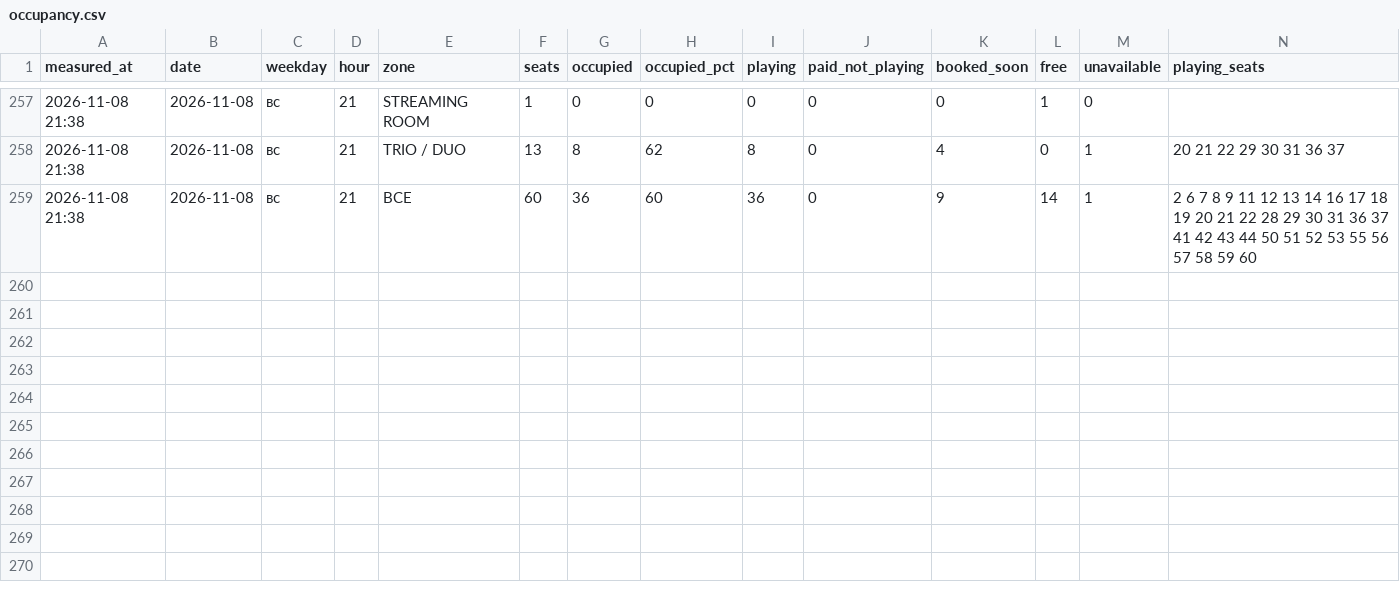
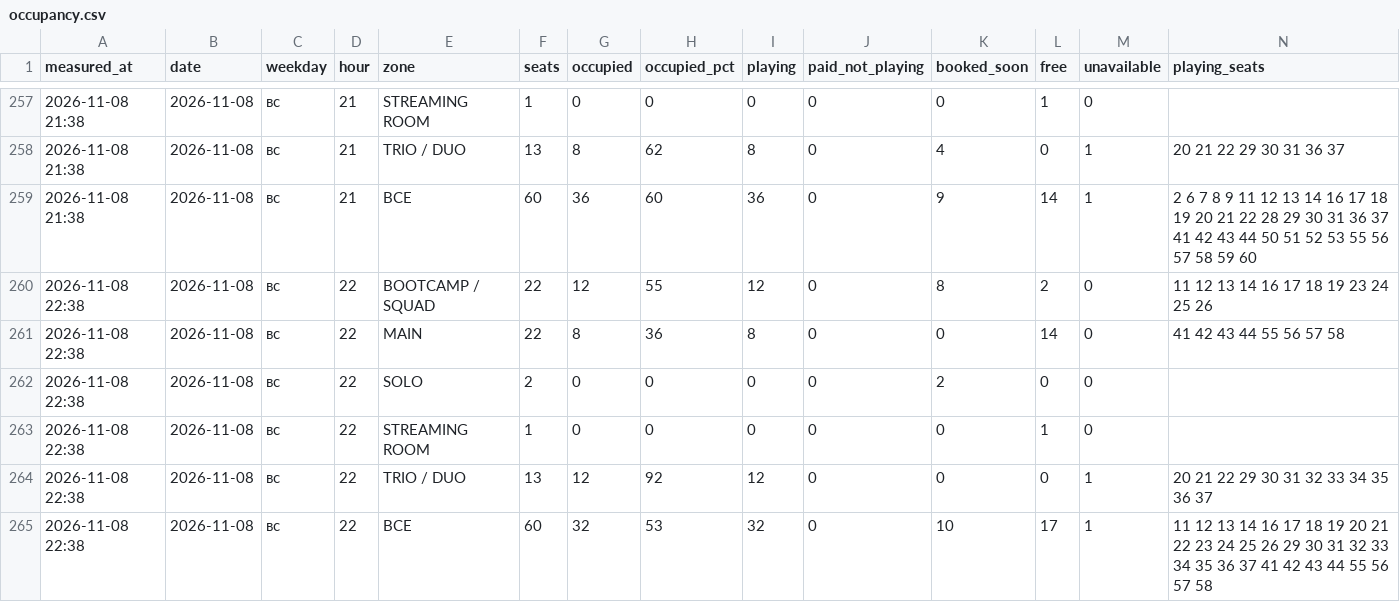
Before and after one commit to replaygot/Cyber-statistics-ast, a CSV file: data/kywedwxo/occupancy.csv, drawn as a sheet; only a part is shown, gaps mark what is left out; rows hold the shown columns only; the diff names each change by its address in the sheet, - before the commit and + after, or states it on an @@ line.

```diff
--- a/data/kywedwxo/occupancy.csv
+++ b/data/kywedwxo/occupancy.csv
+row 260: 2026-11-08 22:38 | 2026-11-08 | вс | 22 | BOOTCAMP / SQUAD | 22 | 12 | 55 | 12 | 0 | 8 | 2 | 0 | 11 12 13 14 16 17 18 19 23 24 25 26
+row 261: 2026-11-08 22:38 | 2026-11-08 | вс | 22 | MAIN | 22 | 8 | 36 | 8 | 0 | 0 | 14 | 0 | 41 42 43 44 55 56 57 58
+row 262: 2026-11-08 22:38 | 2026-11-08 | вс | 22 | SOLO | 2 | 0 | 0 | 0 | 0 | 2 | 0 | 0
+row 263: 2026-11-08 22:38 | 2026-11-08 | вс | 22 | STREAMING ROOM | 1 | 0 | 0 | 0 | 0 | 0 | 1 | 0
+row 264: 2026-11-08 22:38 | 2026-11-08 | вс | 22 | TRIO / DUO | 13 | 12 | 92 | 12 | 0 | 0 | 0 | 1 | 20 21 22 29 30 31 32 33 34 35 36 37
+row 265: 2026-11-08 22:38 | 2026-11-08 | вс | 22 | ВСЕ | 60 | 32 | 53 | 32 | 0 | 10 | 17 | 1 | 11 12 13 14 16 17 18 19 20 21 22 23 24 25 26 29 30 31 32 33 34 35 36 37 41 42 43 44 55 56 57 58
```
Also changed, not shown: data/1JB6N7pB/occupancy.csv, data/1JB6NB4A/occupancy.csv, 21 other files.
